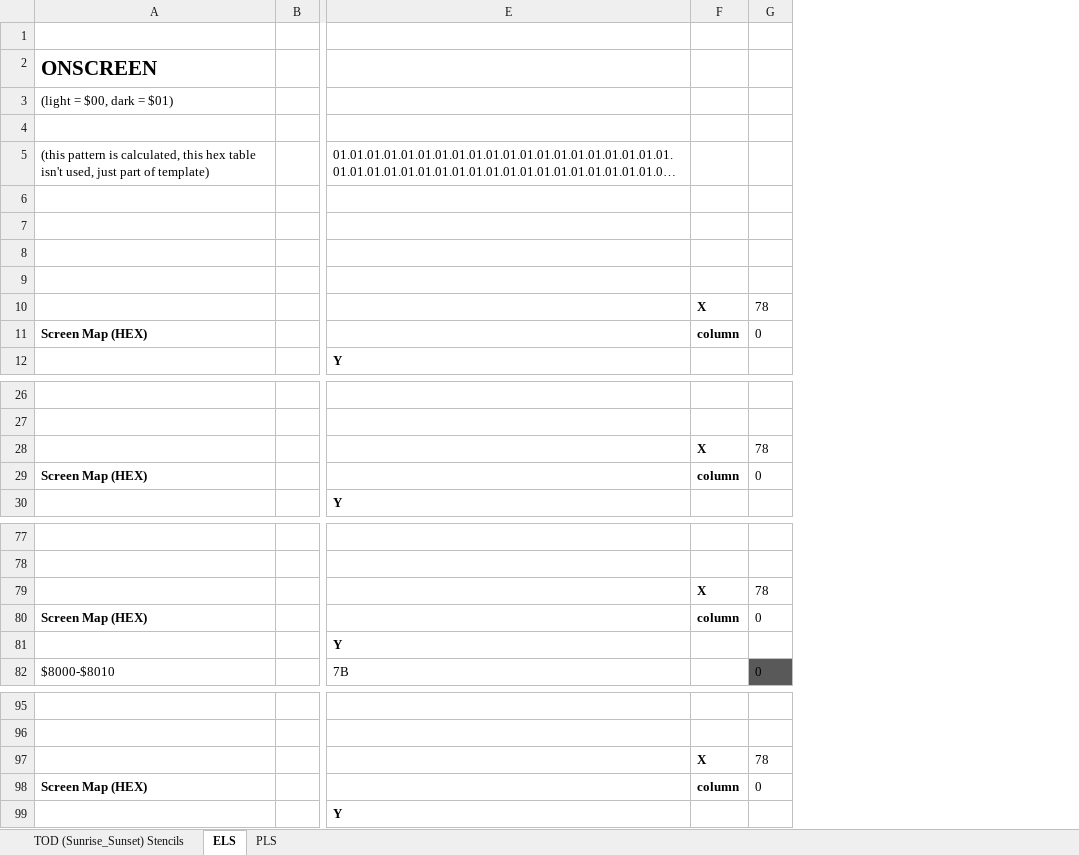
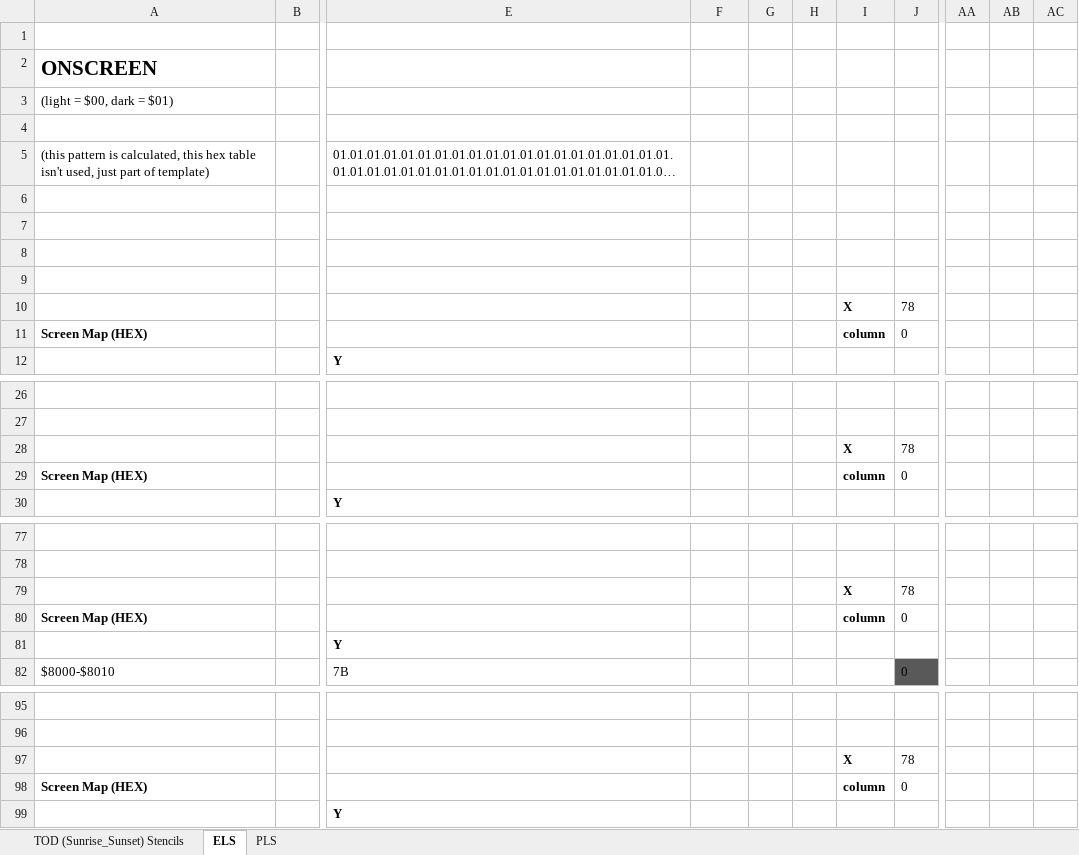
Before and after one commit to Michaelangel007/NA, an Excel workbook: Map_Shapes/Map/() darkness/TOD, ELS, PLS Charts v0.01.xlsx, sheet ELS, drawn as a sheet; only a part is shown, gaps mark what is left out; long unchanged cells end in …; values as stored, in another font and other column widths than the file's, no borders; the diff covers the shown part only; the diff names each change by its address in the sheet, - before the commit and + after, or states it on an @@ line.

```diff
--- a/Map_Shapes/Map/() darkness/TOD, ELS, PLS Charts v0.01.xlsx (sheet ELS)
+++ b/Map_Shapes/Map/() darkness/TOD, ELS, PLS Charts v0.01.xlsx (sheet ELS)
+column G, empty
+column H, empty
+column I, rows 10-11: X | column; rows 28-29: X | column; rows 79-80: X | column; rows 97-98: X | column
+column AA, empty
+column AB, empty
+column AC, empty
-F10: X
+F10: (empty)
-F11: column
+F11: (empty)
-F28: X
+F28: (empty)
-F29: column
+F29: (empty)
-F79: X
+F79: (empty)
-F80: column
+F80: (empty)
-F97: X
+F97: (empty)
-F98: column
+F98: (empty)
```
Also changed, not shown: 103 added rows and cell formats elsewhere in this sheet, formulas that keep their value, 2 other files.
